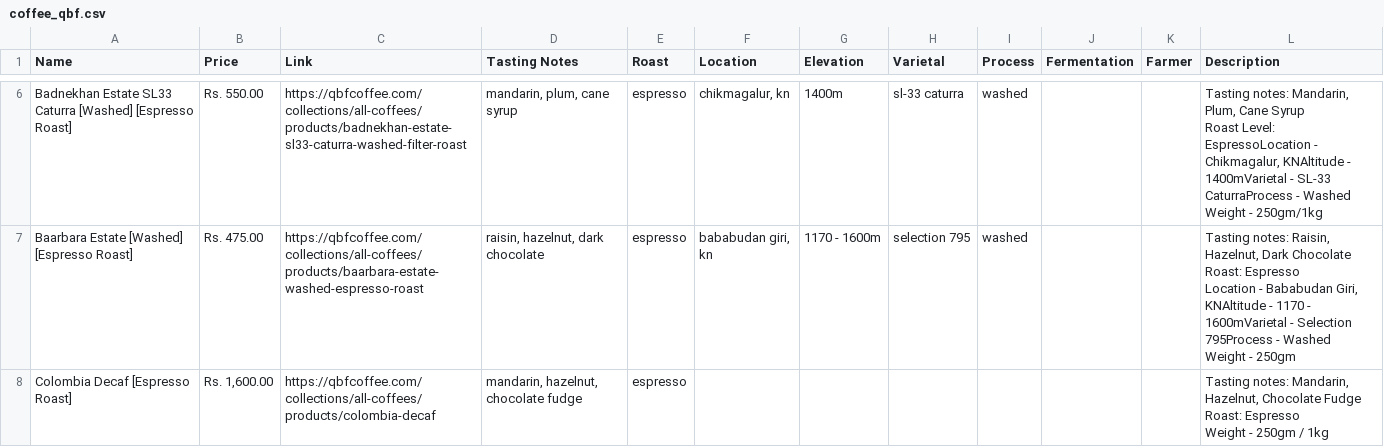
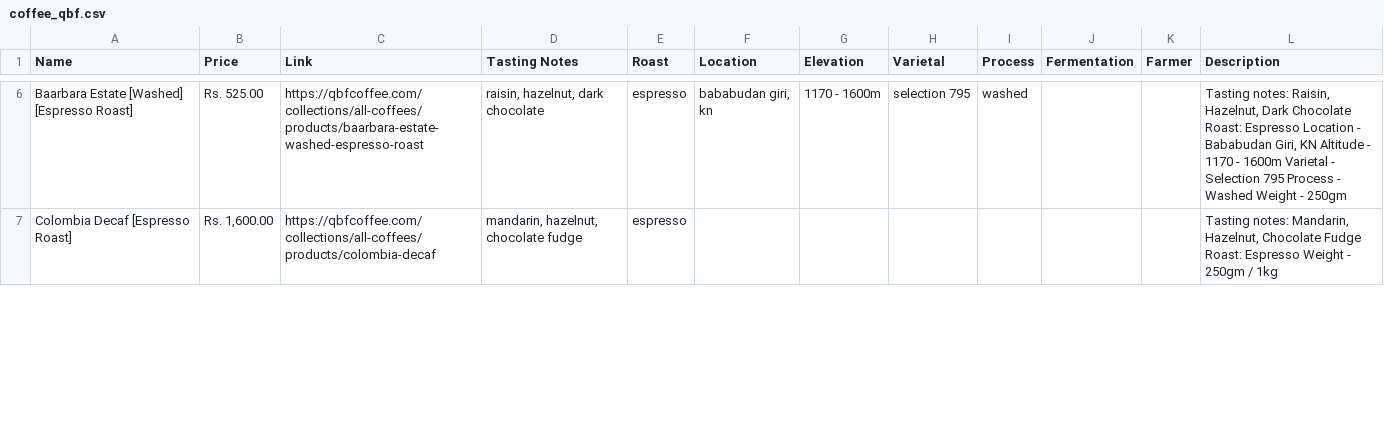
Before and after one commit to snehilk1312/coffee, a CSV file: coffee_database/scraper/quick_brown_fox/coffee_qbf.csv, drawn as a sheet; only a part is shown, gaps mark what is left out; removed rows and columns are numbered as before the commit, all else as after; ↵ is a line break in a cell; the diff covers the shown part only; the diff names each change by its address in the sheet, - before the commit and + after, or states it on an @@ line.

```diff
--- a/coffee_database/scraper/quick_brown_fox/coffee_qbf.csv
+++ b/coffee_database/scraper/quick_brown_fox/coffee_qbf.csv
-row 6: Badnekhan Estate SL33 Caturra [Washed] [Espresso Roast] | Rs. 550.00 | https://qbfcoffee.com/collections/all-coffees/products/badnekhan-estate-sl33-caturra-washed-filter-roast | mandarin, plum, cane syrup | espresso | chikmagalur, kn | 1400m | sl-33 caturra | washed |  |  | Tasting notes: Mandarin, Plum, Cane Syrup ↵ Roast Level: EspressoLocation - Chikmagalur, KNAltitude - 1400mVarietal - SL-33 CaturraProcess - Washed ↵ Weight - 250gm/1kg
-B6 (Price): Rs. 475.00
+B6 (Price): Rs. 525.00
-L6 (Description): …Bababudan Giri, KNAltitude - 1170 - 1600mVarietal - Selection 795Process - Washed…
+L6 (Description): …Bababudan Giri, KN Altitude - 1170 - 1600m Varietal - Selection 795 Process - Washed…
-L7 (Description): …/ 1kg
+L7 (Description): …/ 1kg
```
Also changed, not shown: 1 added row, 1 removed row and 8 edited cells elsewhere in this file, coffee_database/scraper/savorworks/coffee_savorworks.csv, 1 other file.
